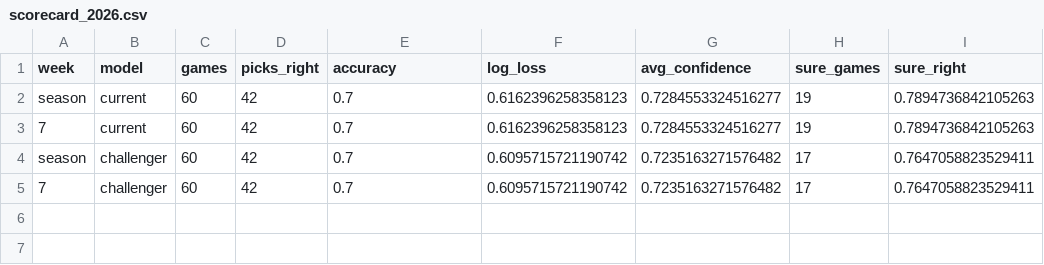
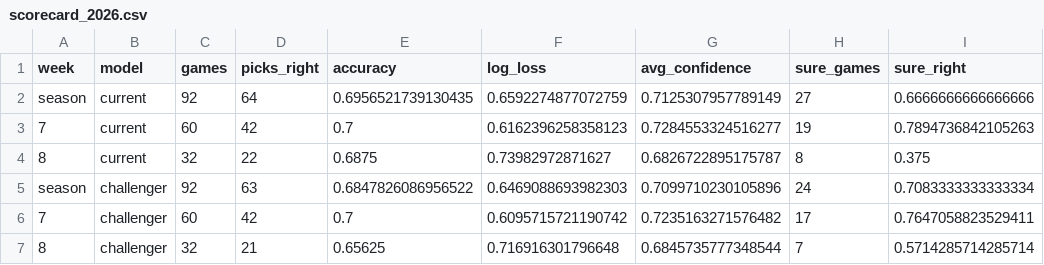
Before and after one commit to prasidhshetty783-prog/cfb-predictor, a CSV file: reports/tracking/scorecard_2026.csv, drawn as a sheet.

```diff
--- a/reports/tracking/scorecard_2026.csv
+++ b/reports/tracking/scorecard_2026.csv
@@ -1,5 +1,7 @@
 week,model,games,picks_right,accuracy,log_loss,avg_confidence,sure_games,sure_right
-season,current,60,42,0.7,0.6162396258358123,0.7284553324516277,19,0.7894736842105263
+season,current,92,64,0.6956521739130435,0.6592274877072759,0.7125307957789149,27,0.6666666666666666
 7,current,60,42,0.7,0.6162396258358123,0.7284553324516277,19,0.7894736842105263
-season,challenger,60,42,0.7,0.6095715721190742,0.7235163271576482,17,0.7647058823529411
+8,current,32,22,0.6875,0.73982972871627,0.6826722895175787,8,0.375
+season,challenger,92,63,0.6847826086956522,0.6469088693982303,0.7099710230105896,24,0.7083333333333334
 7,challenger,60,42,0.7,0.6095715721190742,0.7235163271576482,17,0.7647058823529411
+8,challenger,32,21,0.65625,0.716916301796648,0.6845735777348544,7,0.5714285714285714
```
Also changed, not shown: reports/app/calibration.csv, reports/app/games.csv, 27 other files.
